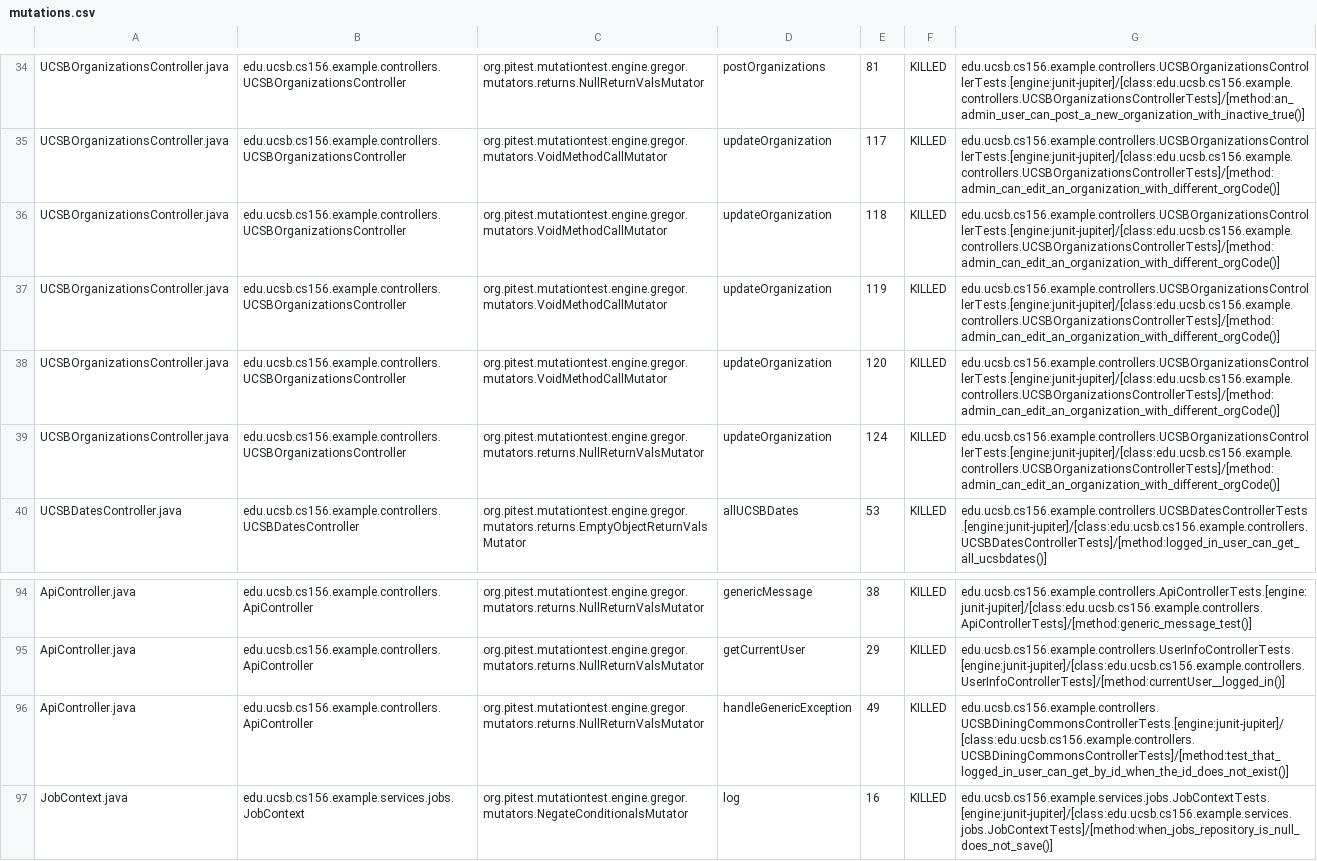
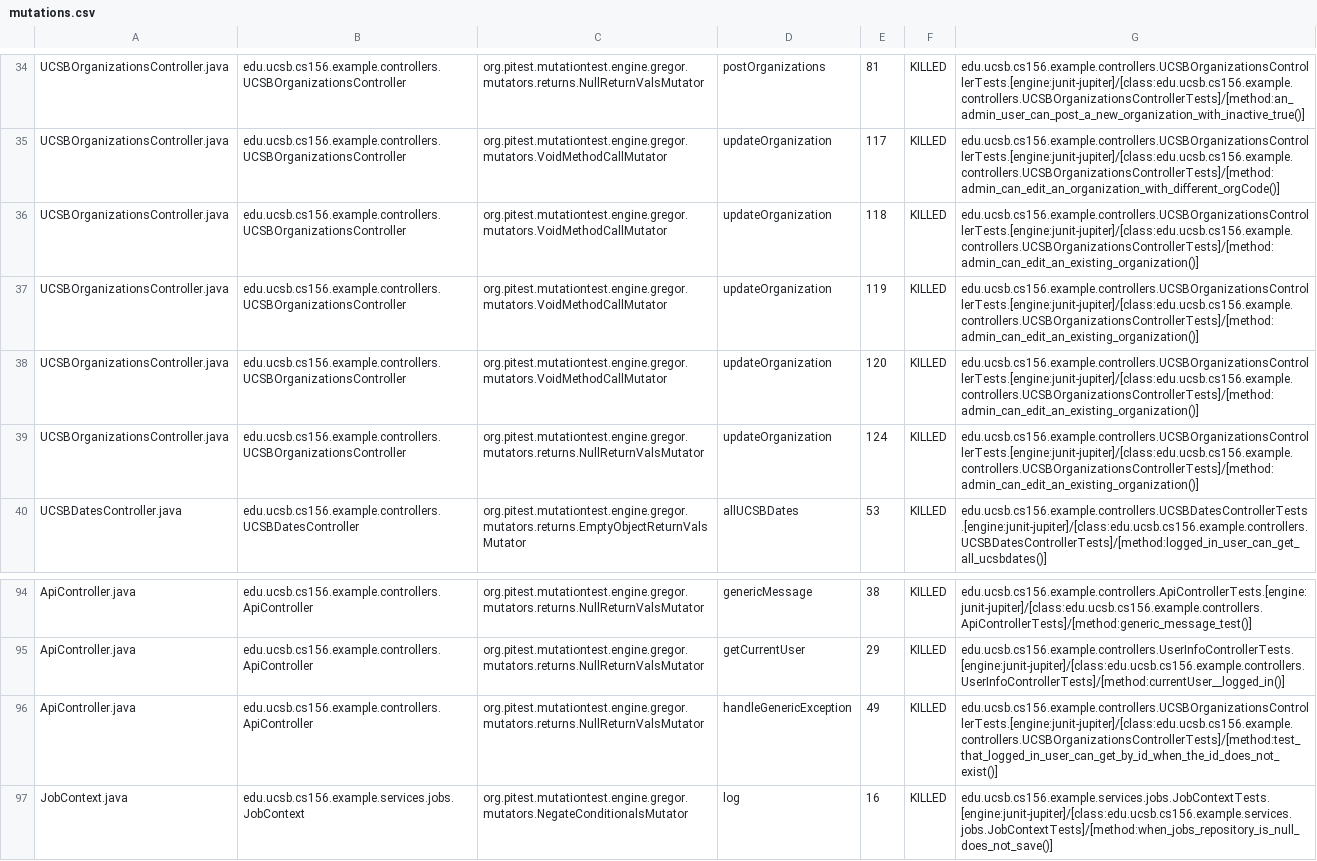
Before and after one commit to ucsb-cs156-s25/team02-s25-10, a CSV file: prs/75/pitest/mutations.csv, drawn as a sheet; only a part is shown, gaps mark what is left out; the diff names each change by its address in the sheet, - before the commit and + after, or states it on an @@ line.

Commit message:
Deploying to gh-pages from @ ucsb-cs156-s25/team02-s25-10@a11aee7f7bcf5d1ed3ba08523d36dcf952ad25d8 🚀

```diff
--- a/prs/75/pitest/mutations.csv
+++ b/prs/75/pitest/mutations.csv
-G36:G39: edu.ucsb.cs156.example.controllers.UCSBOrganizationsControllerTests.[engine:junit-jupiter]/[class:edu.ucsb.cs156.example.controllers.UCSBOrganizationsControllerTests]/[method:admin_can_edit_an_organization_with_different_orgCode()]
+G36:G39: edu.ucsb.cs156.example.controllers.UCSBOrganizationsControllerTests.[engine:junit-jupiter]/[class:edu.ucsb.cs156.example.controllers.UCSBOrganizationsControllerTests]/[method:admin_can_edit_an_existing_organization()]
-G96: edu.ucsb.cs156.example.controllers.UCSBDiningCommonsControllerTests.[engine:junit-jupiter]/[class:edu.ucsb.cs156.example.controllers.UCSBDiningCommonsControllerTests]/[method:test_that_logged_in_user_can_get_by_id_when_the_id_does_not_exist()]
+G96: edu.ucsb.cs156.example.controllers.UCSBOrganizationsControllerTests.[engine:junit-jupiter]/[class:edu.ucsb.cs156.example.controllers.UCSBOrganizationsControllerTests]/[method:test_that_logged_in_user_can_get_by_id_when_the_id_does_not_exist()]
```
Also changed, not shown: 16 other files.
